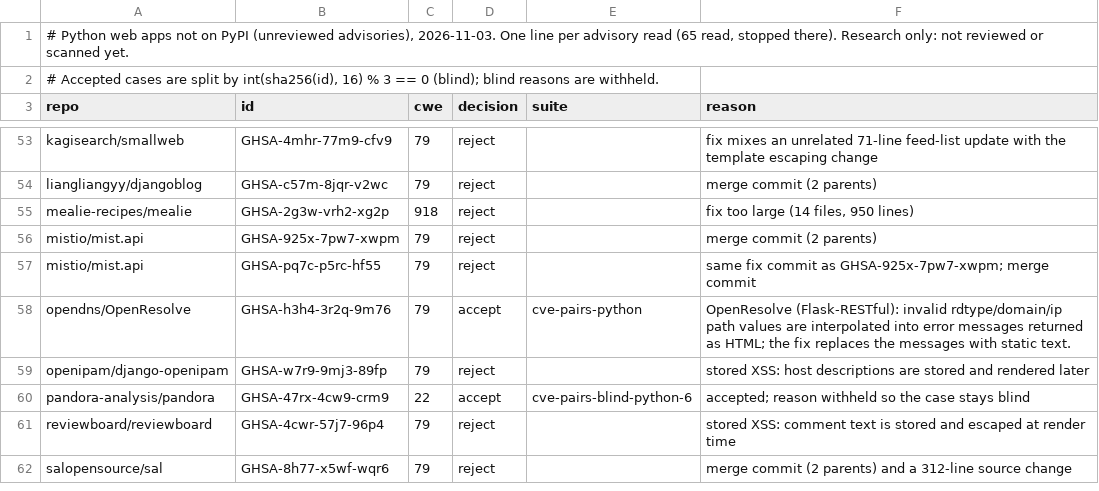
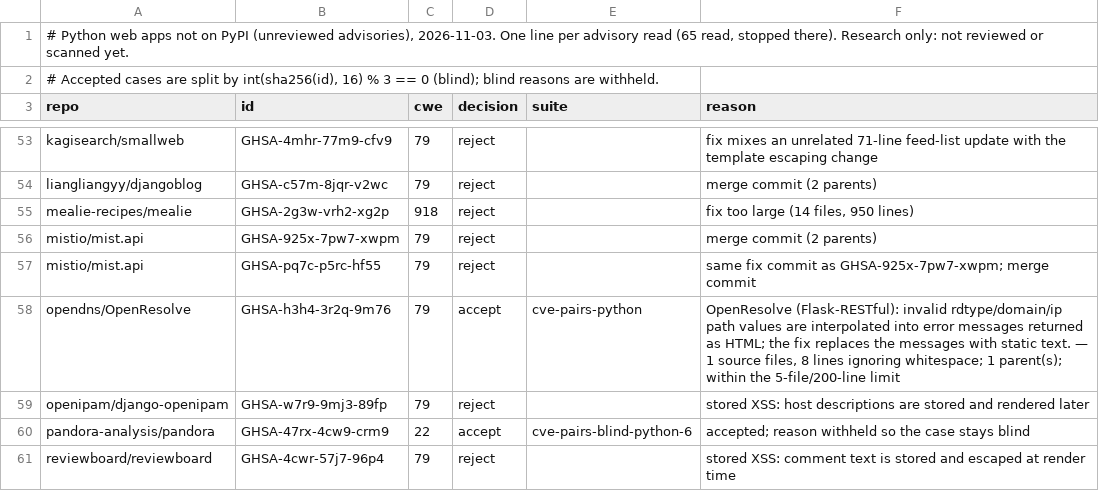
Before and after one commit to shwan-ps5/codewatch, a TSV file: benchmarks/cve-candidates-2026-11-03-python-unreviewed.tsv, drawn as a sheet; only a part is shown, gaps mark what is left out; the shorter side is filled out with more unchanged rows; the diff covers the shown part only.

```diff
--- a/benchmarks/cve-candidates-2026-11-03-python-unreviewed.tsv
+++ b/benchmarks/cve-candidates-2026-11-03-python-unreviewed.tsv
@@ -57,3 +57,3 @@ mistio/mist.api	GHSA-925x-7pw7-xwpm	79	reject		merge commit (2 parents)
 mistio/mist.api	GHSA-pq7c-p5rc-hf55	79	reject		same fix commit as GHSA-925x-7pw7-xwpm; merge commit
-opendns/OpenResolve	GHSA-h3h4-3r2q-9m76	79	accept	cve-pairs-python	OpenResolve (Flask-RESTful): invalid rdtype/domain/ip path values are interpolated into error messages returned as HTML; the fix replaces the messages with static text.
+opendns/OpenResolve	GHSA-h3h4-3r2q-9m76	79	accept	cve-pairs-python	OpenResolve (Flask-RESTful): invalid rdtype/domain/ip path values are interpolated into error messages returned as HTML; the fix replaces the messages with static text. — 1 source files, 8 lines ignoring whitespace; 1 parent(s); within the 5-file/200-line limit
 openipam/django-openipam	GHSA-w7r9-9mj3-89fp	79	reject		stored XSS: host descriptions are stored and rendered later
```
Also changed, not shown: 7 edited cells elsewhere in this file, 1 other file.
